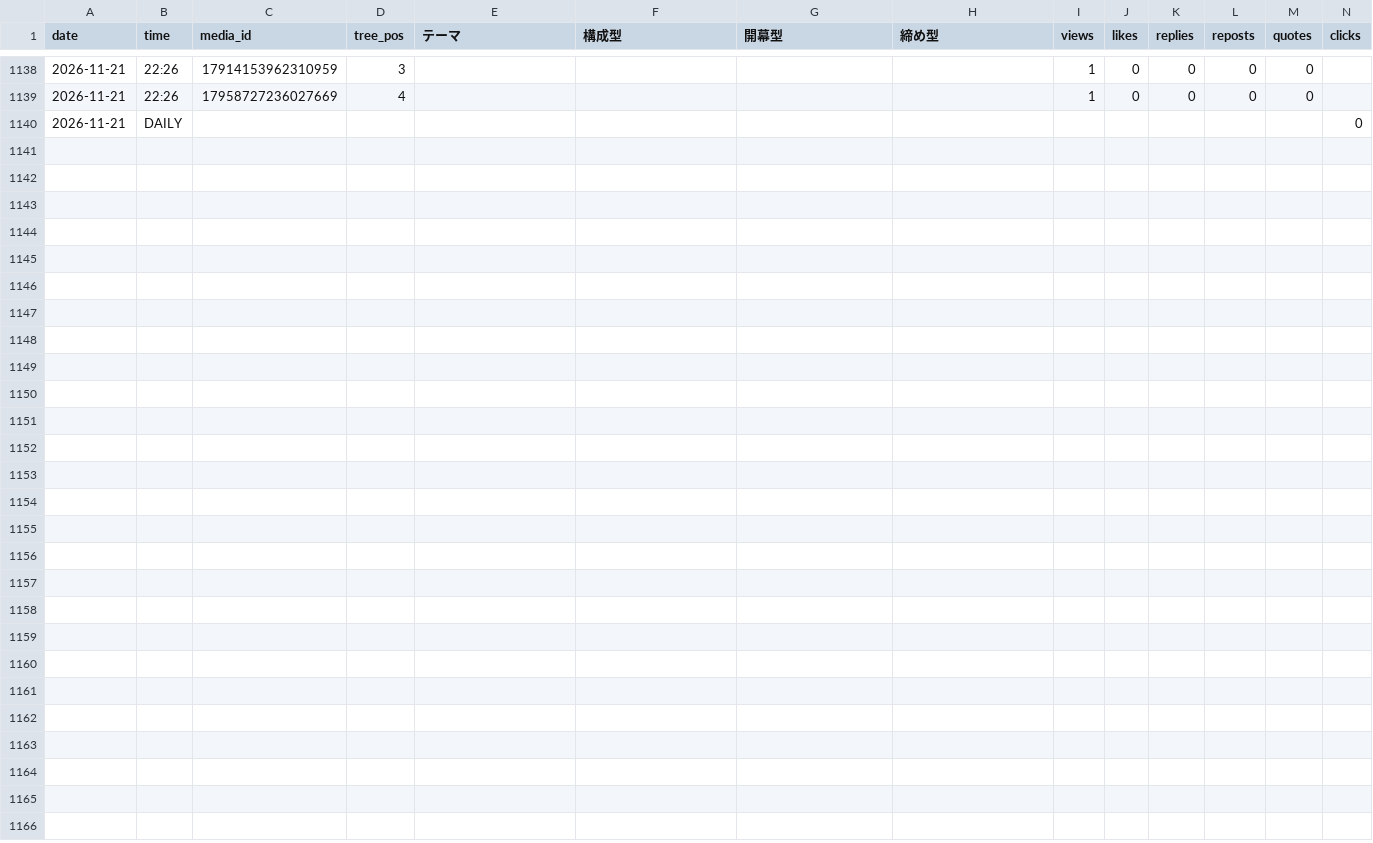
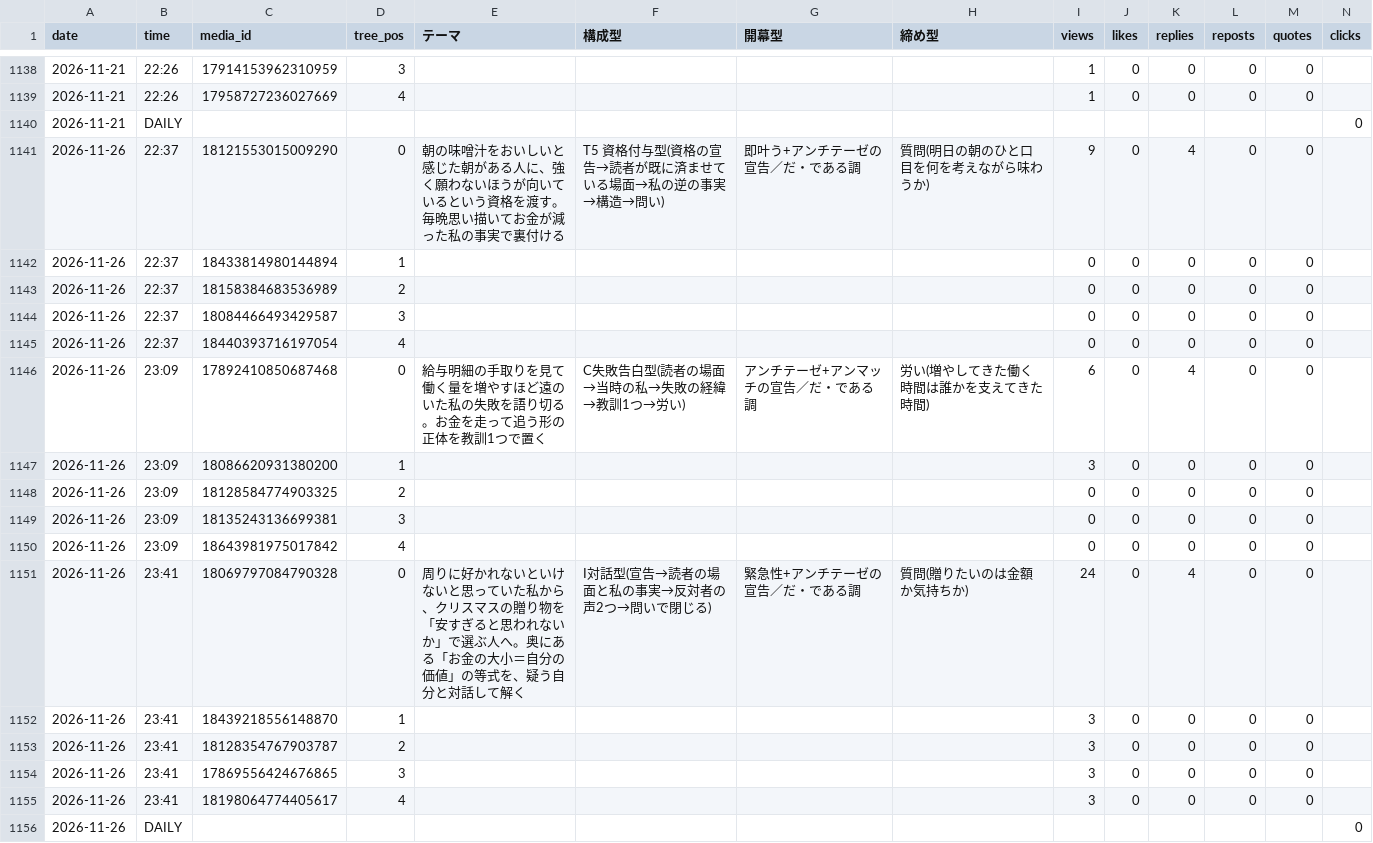
Before and after one commit to rasoltekaworu369-art/threads-auto-post, a CSV file: reaction-log.csv, drawn as a sheet; only a part is shown, gaps mark what is left out; rows hold the shown columns only; the diff names each change by its address in the sheet, - before the commit and + after, or states it on an @@ line.

Commit message:
計測: spi 2026-11-27

```diff
--- a/reaction-log.csv
+++ b/reaction-log.csv
+row 1141: 2026-11-26 | 22:37 | 18121553015009290 | 0 | 朝の味噌汁をおいしいと感じた朝がある人に、強く願わないほうが向いているという資格を渡す。毎晩思い描いてお金が減った私の事実で裏付ける | T5 資格付与型(資格の宣告→読者が既に済ませている場面→私の逆の事実→構造→問い) | 即叶う+アンチテーゼの宣告／だ・である調 | 質問(明日の朝のひと口目を何を考えながら味わうか) | 9 | 0 | 4 | 0 | 0
+row 1142: 2026-11-26 | 22:37 | 18433814980144894 | 1 |  |  |  |  | 0 | 0 | 0 | 0 | 0
+row 1143: 2026-11-26 | 22:37 | 18158384683536989 | 2 |  |  |  |  | 0 | 0 | 0 | 0 | 0
+row 1144: 2026-11-26 | 22:37 | 18084466493429587 | 3 |  |  |  |  | 0 | 0 | 0 | 0 | 0
+row 1145: 2026-11-26 | 22:37 | 18440393716197054 | 4 |  |  |  |  | 0 | 0 | 0 | 0 | 0
+row 1146: 2026-11-26 | 23:09 | 17892410850687468 | 0 | 給与明細の手取りを見て働く量を増やすほど遠のいた私の失敗を語り切る。お金を走って追う形の正体を教訓1つで置く | C失敗告白型(読者の場面→当時の私→失敗の経緯→教訓1つ→労い) | アンチテーゼ+アンマッチの宣告／だ・である調 | 労い(増やしてきた働く時間は誰かを支えてきた時間) | 6 | 0 | 4 | 0 | 0
+row 1147: 2026-11-26 | 23:09 | 18086620931380200 | 1 |  |  |  |  | 3 | 0 | 0 | 0 | 0
+row 1148: 2026-11-26 | 23:09 | 18128584774903325 | 2 |  |  |  |  | 0 | 0 | 0 | 0 | 0
+row 1149: 2026-11-26 | 23:09 | 18135243136699381 | 3 |  |  |  |  | 0 | 0 | 0 | 0 | 0
+row 1150: 2026-11-26 | 23:09 | 18643981975017842 | 4 |  |  |  |  | 0 | 0 | 0 | 0 | 0
+row 1151: 2026-11-26 | 23:41 | 18069797084790328 | 0 | 周りに好かれないといけないと思っていた私から、クリスマスの贈り物を「安すぎると思われないか」で選ぶ人へ。奥にある「お金の大小＝自分の価値」の等式を、疑う自分と対話して解く | I対話型(宣告→読者の場面と私の事実→反対者の声2つ→問いで閉じる) | 緊急性+アンチテーゼの宣告／だ・である調 | 質問(贈りたいのは金額か気持ちか) | 24 | 0 | 4 | 0 | 0
+row 1152: 2026-11-26 | 23:41 | 18439218556148870 | 1 |  |  |  |  | 3 | 0 | 0 | 0 | 0
+row 1153: 2026-11-26 | 23:41 | 18128354767903787 | 2 |  |  |  |  | 3 | 0 | 0 | 0 | 0
+row 1154: 2026-11-26 | 23:41 | 17869556424676865 | 3 |  |  |  |  | 3 | 0 | 0 | 0 | 0
+row 1155: 2026-11-26 | 23:41 | 18198064774405617 | 4 |  |  |  |  | 3 | 0 | 0 | 0 | 0
+row 1156: 2026-11-26 | DAILY |  |  |  |  |  |  |  |  |  |  |  | 0
```
